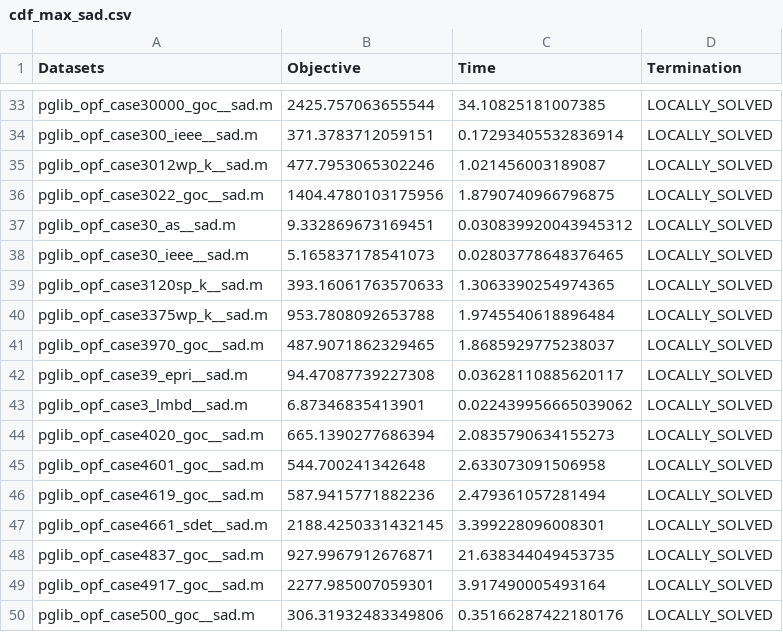
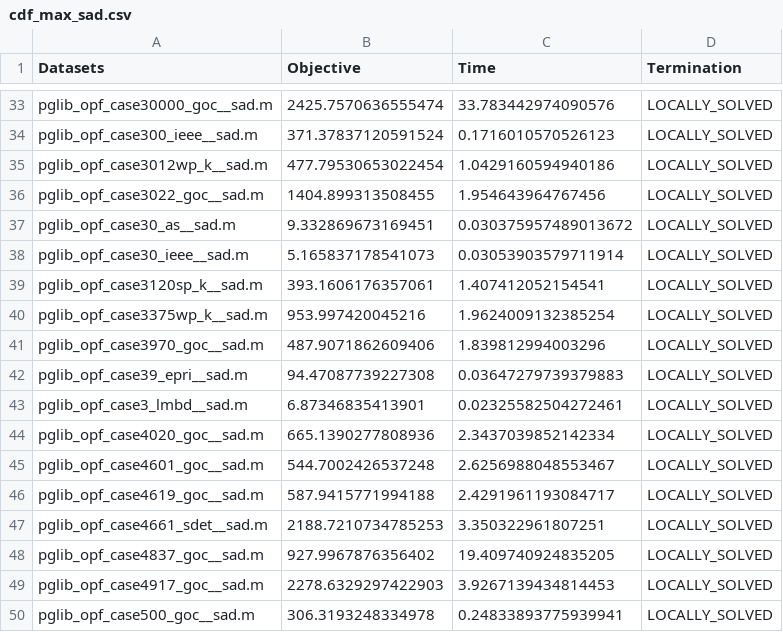
Before and after one commit to sbugosen/trialrep, a CSV file: cdf_max_sad.csv, drawn as a sheet; only a part is shown, gaps mark what is left out; the diff covers the shown part only; the diff names each change by its address in the sheet, - before the commit and + after, or states it on an @@ line.

```diff
--- a/cdf_max_sad.csv
+++ b/cdf_max_sad.csv
-B33 (Objective): 2425.757063655544
+B33 (Objective): 2425.7570636555474
-C33 (Time): 34.10825181007385
+C33 (Time): 33.783442974090576
-B34 (Objective): 371.3783712059151
+B34 (Objective): 371.37837120591524
-C34 (Time): 0.17293405532836914
+C34 (Time): 0.1716010570526123
-B35 (Objective): 477.7953065302246
+B35 (Objective): 477.79530653022454
-C35 (Time): 1.021456003189087
+C35 (Time): 1.0429160594940186
-B36 (Objective): 1404.4780103175956
+B36 (Objective): 1404.899313508455
-C36 (Time): 1.8790740966796875
+C36 (Time): 1.954643964767456
-C37 (Time): 0.030839920043945312
+C37 (Time): 0.030375957489013672
-C38 (Time): 0.02803778648376465
+C38 (Time): 0.03053903579711914
-B39 (Objective): 393.16061763570633
+B39 (Objective): 393.1606176357061
-C39 (Time): 1.3063390254974365
+C39 (Time): 1.407412052154541
-B40 (Objective): 953.7808092653788
+B40 (Objective): 953.997420045216
-C40 (Time): 1.9745540618896484
+C40 (Time): 1.9624009132385254
-B41 (Objective): 487.9071862329465
+B41 (Objective): 487.9071862609406
-C41 (Time): 1.8685929775238037
+C41 (Time): 1.839812994003296
-C42 (Time): 0.03628110885620117
+C42 (Time): 0.03647279739379883
-C43 (Time): 0.022439956665039062
+C43 (Time): 0.02325582504272461
-B44 (Objective): 665.1390277686394
+B44 (Objective): 665.1390277808936
-C44 (Time): 2.0835790634155273
+C44 (Time): 2.3437039852142334
-B45 (Objective): 544.700241342648
+B45 (Objective): 544.7002426537248
-C45 (Time): 2.633073091506958
+C45 (Time): 2.6256988048553467
-B46 (Objective): 587.9415771882236
+B46 (Objective): 587.9415771994188
-C46 (Time): 2.479361057281494
+C46 (Time): 2.4291961193084717
-B47 (Objective): 2188.4250331432145
+B47 (Objective): 2188.7210734785253
-C47 (Time): 3.399228096008301
+C47 (Time): 3.350322961807251
-B48 (Objective): 927.9967912676871
+B48 (Objective): 927.9967876356402
-C48 (Time): 21.638344049453735
+C48 (Time): 19.409740924835205
-B49 (Objective): 2277.985007059301
+B49 (Objective): 2278.6329297422903
-C49 (Time): 3.917490005493164
+C49 (Time): 3.9267139434814453
-B50 (Objective): 306.31932483349806
+B50 (Objective): 306.3193248334978
-C50 (Time): 0.35166287422180176
+C50 (Time): 0.24833893775939941
```
Also changed, not shown: 97 edited cells elsewhere in this file.
